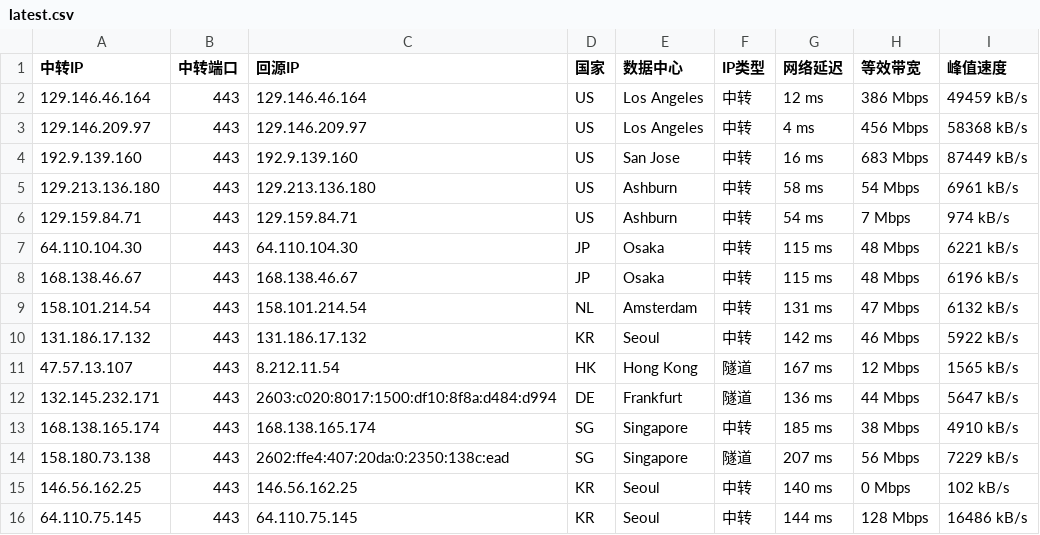
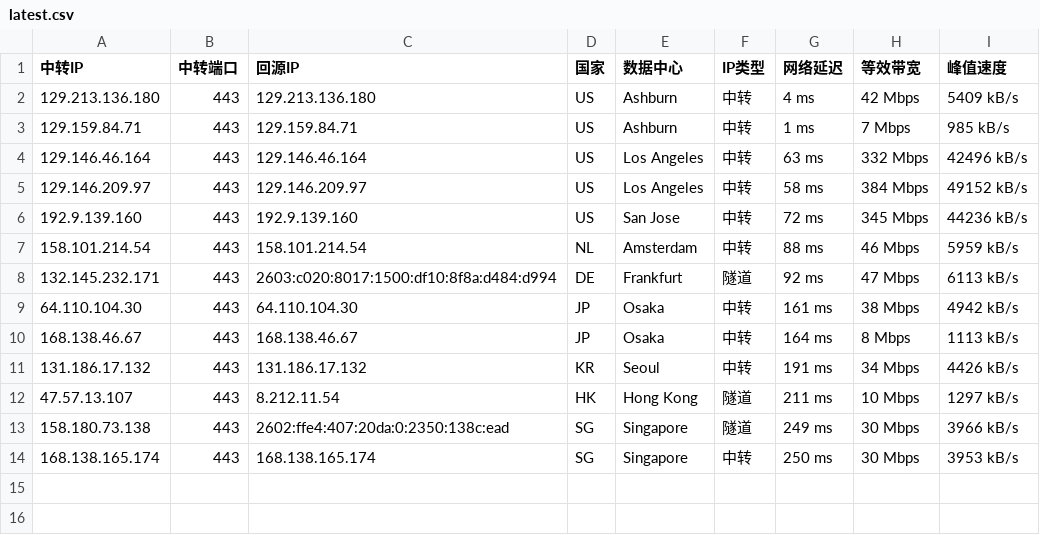
Before and after one commit to 520mmxx/CF-PROXYIP, a CSV file: latest.csv, drawn as a sheet.

```diff
--- a/latest.csv
+++ b/latest.csv
@@ -1,16 +1,14 @@
 中转IP,中转端口,回源IP,国家,数据中心,IP类型,网络延迟,等效带宽,峰值速度
-129.146.46.164,443,129.146.46.164,US,Los Angeles,中转,12 ms,386 Mbps,49459 kB/s
-129.146.209.97,443,129.146.209.97,US,Los Angeles,中转,4 ms,456 Mbps,58368 kB/s
-192.9.139.160,443,192.9.139.160,US,San Jose,中转,16 ms,683 Mbps,87449 kB/s
-129.213.136.180,443,129.213.136.180,US,Ashburn,中转,58 ms,54 Mbps,6961 kB/s
-129.159.84.71,443,129.159.84.71,US,Ashburn,中转,54 ms,7 Mbps,974 kB/s
-64.110.104.30,443,64.110.104.30,JP,Osaka,中转,115 ms,48 Mbps,6221 kB/s
-168.138.46.67,443,168.138.46.67,JP,Osaka,中转,115 ms,48 Mbps,6196 kB/s
-158.101.214.54,443,158.101.214.54,NL,Amsterdam,中转,131 ms,47 Mbps,6132 kB/s
-131.186.17.132,443,131.186.17.132,KR,Seoul,中转,142 ms,46 Mbps,5922 kB/s
-47.57.13.107,443,8.212.11.54,HK,Hong Kong,隧道,167 ms,12 Mbps,1565 kB/s
-132.145.232.171,443,2603:c020:8017:1500:df10:8f8a:d484:d994,DE,Frankfurt,隧道,136 ms,44 Mbps,5647 kB/s
-168.138.165.174,443,168.138.165.174,SG,Singapore,中转,185 ms,38 Mbps,4910 kB/s
-158.180.73.138,443,2602:ffe4:407:20da:0:2350:138c:ead,SG,Singapore,隧道,207 ms,56 Mbps,7229 kB/s
-146.56.162.25,443,146.56.162.25,KR,Seoul,中转,140 ms,0 Mbps,102 kB/s
-64.110.75.145,443,64.110.75.145,KR,Seoul,中转,144 ms,128 Mbps,16486 kB/s
+129.213.136.180,443,129.213.136.180,US,Ashburn,中转,4 ms,42 Mbps,5409 kB/s
+129.159.84.71,443,129.159.84.71,US,Ashburn,中转,1 ms,7 Mbps,985 kB/s
+129.146.46.164,443,129.146.46.164,US,Los Angeles,中转,63 ms,332 Mbps,42496 kB/s
+129.146.209.97,443,129.146.209.97,US,Los Angeles,中转,58 ms,384 Mbps,49152 kB/s
+192.9.139.160,443,192.9.139.160,US,San Jose,中转,72 ms,345 Mbps,44236 kB/s
+158.101.214.54,443,158.101.214.54,NL,Amsterdam,中转,88 ms,46 Mbps,5959 kB/s
+132.145.232.171,443,2603:c020:8017:1500:df10:8f8a:d484:d994,DE,Frankfurt,隧道,92 ms,47 Mbps,6113 kB/s
+64.110.104.30,443,64.110.104.30,JP,Osaka,中转,161 ms,38 Mbps,4942 kB/s
+168.138.46.67,443,168.138.46.67,JP,Osaka,中转,164 ms,8 Mbps,1113 kB/s
+131.186.17.132,443,131.186.17.132,KR,Seoul,中转,191 ms,34 Mbps,4426 kB/s
+47.57.13.107,443,8.212.11.54,HK,Hong Kong,隧道,211 ms,10 Mbps,1297 kB/s
+158.180.73.138,443,2602:ffe4:407:20da:0:2350:138c:ead,SG,Singapore,隧道,249 ms,30 Mbps,3966 kB/s
+168.138.165.174,443,168.138.165.174,SG,Singapore,中转,250 ms,30 Mbps,3953 kB/s
```
